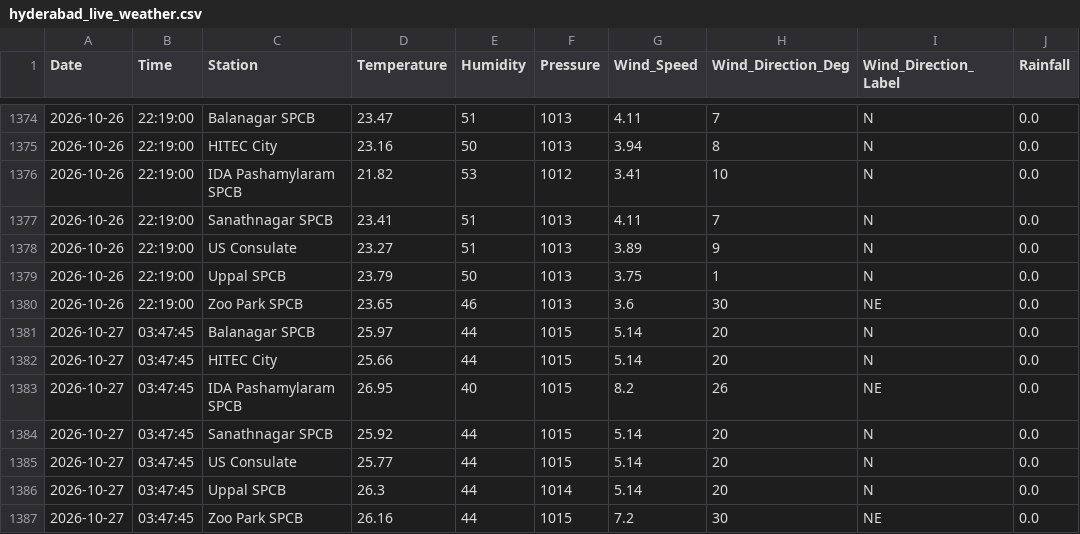
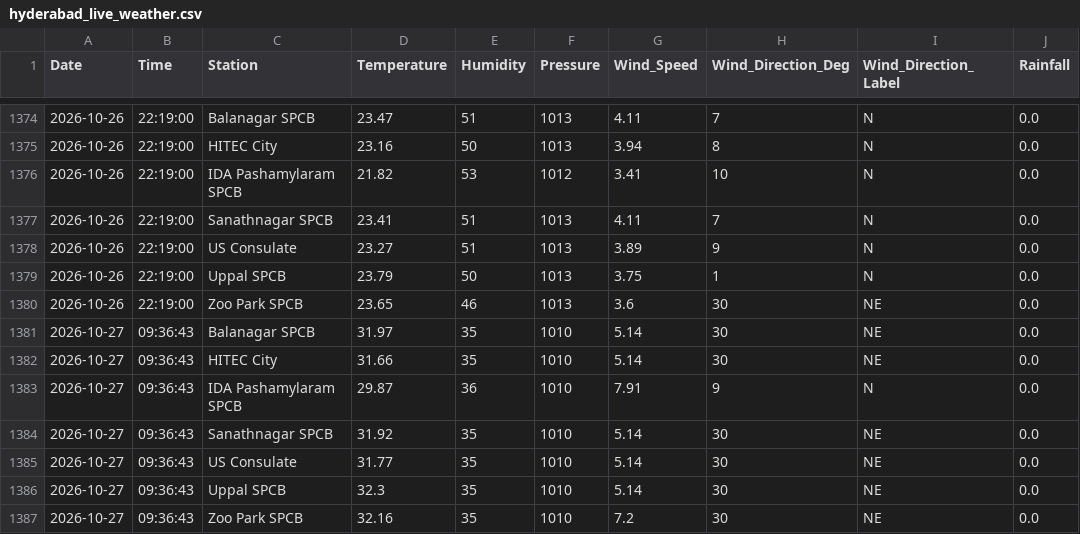
Before and after one commit to Rohan0639/Forecast, a CSV file: api/data/hyderabad_live_weather.csv, drawn as a sheet; only a part is shown, gaps mark what is left out.

```diff
--- a/api/data/hyderabad_live_weather.csv
+++ b/api/data/hyderabad_live_weather.csv
@@ -1380,8 +1380,8 @@ Date,Time,Station,Temperature,Humidity,Pressure,Wind_Speed,Wind_Direction_Deg,Wi
 2026-10-26,22:19:00,Zoo Park SPCB,23.65,46,1013,3.6,30,NE,0.0
-2026-10-27,03:47:45,Balanagar SPCB,25.97,44,1015,5.14,20,N,0.0
-2026-10-27,03:47:45,HITEC City,25.66,44,1015,5.14,20,N,0.0
-2026-10-27,03:47:45,IDA Pashamylaram SPCB,26.95,40,1015,8.2,26,NE,0.0
-2026-10-27,03:47:45,Sanathnagar SPCB,25.92,44,1015,5.14,20,N,0.0
-2026-10-27,03:47:45,US Consulate,25.77,44,1015,5.14,20,N,0.0
-2026-10-27,03:47:45,Uppal SPCB,26.3,44,1014,5.14,20,N,0.0
-2026-10-27,03:47:45,Zoo Park SPCB,26.16,44,1015,7.2,30,NE,0.0
+2026-10-27,09:36:43,Balanagar SPCB,31.97,35,1010,5.14,30,NE,0.0
+2026-10-27,09:36:43,HITEC City,31.66,35,1010,5.14,30,NE,0.0
+2026-10-27,09:36:43,IDA Pashamylaram SPCB,29.87,36,1010,7.91,9,N,0.0
+2026-10-27,09:36:43,Sanathnagar SPCB,31.92,35,1010,5.14,30,NE,0.0
+2026-10-27,09:36:43,US Consulate,31.77,35,1010,5.14,30,NE,0.0
+2026-10-27,09:36:43,Uppal SPCB,32.3,35,1010,5.14,30,NE,0.0
+2026-10-27,09:36:43,Zoo Park SPCB,32.16,35,1010,7.2,30,NE,0.0
```
Also changed, not shown: api/data/live_aqi_dataset.csv.
